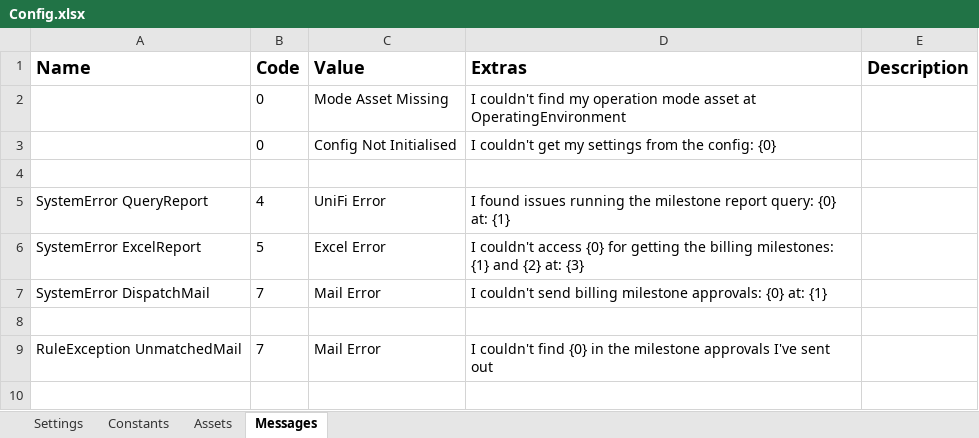
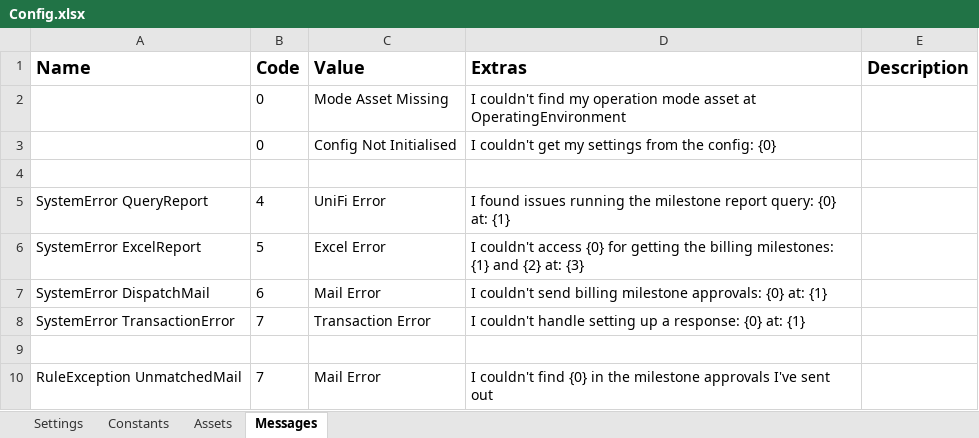
Before and after one commit to uqmgupt1/RpaUiPathProcess, an Excel workbook: Processes/FA_BillingMilestone/Data/Config.xlsx, sheet Messages, drawn as a sheet; only a part is shown; the shorter side is filled out with more unchanged rows; values as stored, in another font and other column widths than the file's, no borders; the diff names each change by its address in the sheet, - before the commit and + after, or states it on an @@ line.

Commit message:
Dispatch.xaml: changed Contract ID to Contract Logic change for determining if a milestone is new, repeat or expired Moves stale milestones to Email Store
Main.xaml: Builds new transaction item if not set when BusinessRule is thrown

NewAproval.xaml: Removed intermidiate variables between row items and specific content
Enabled sending email, saves message to Bot Files after sending.
Creates transactions as In Progress

Process.xaml: Moved matching with dispatched items to Matching.xaml

GetTransactionData.xaml: Saves email when fetched, passed filename as output

InitAllApplications.xaml: Invokes SortMailboxFolder.xaml after Checking folders

SetTransactionStatus.xaml: Moves emails to Email Store

Template.html: cleaned up and renamed variables

GenerateApprovalEmail.xaml: Creates a MailMessage item to send off

ScrapeEmail.xaml: Reads response data

SendExchangeMessage.xaml: Possible solution to rate limits for SMTP

SortMailboxFolder.xaml: Moves emails from Inbox to Dev, Test, Staging, Prod or Other depending on subject

```diff
--- a/Processes/FA_BillingMilestone/Data/Config.xlsx (sheet Messages)
+++ b/Processes/FA_BillingMilestone/Data/Config.xlsx (sheet Messages)
-B7 (Code): 7
+B7 (Code): 6
+row 8: SystemError TransactionError | 7 | Transaction Error | I couldn't handle setting up a response: {0} at: {1}
```
Also changed, not shown: sheet Settings, sheet Constants, 24 other files.
